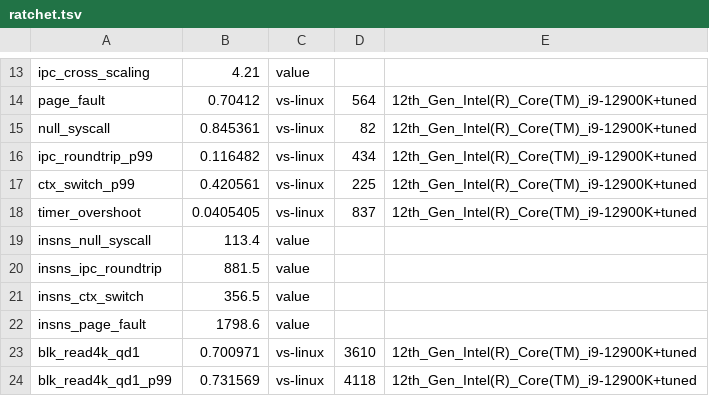
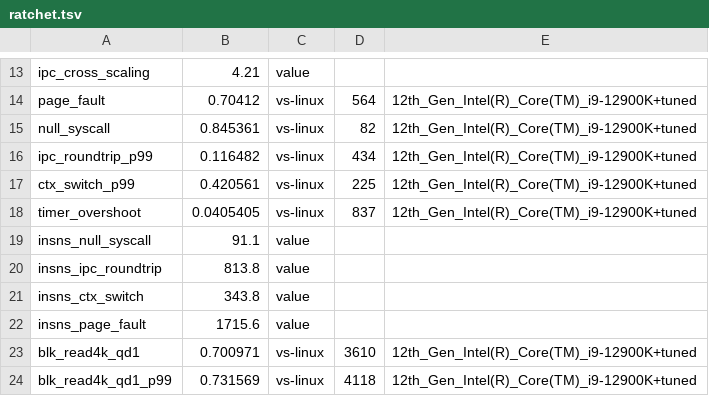
Before and after one commit to project-silica/os, a TSV file: bench/ratchet.tsv, drawn as a sheet; only a part is shown, gaps mark what is left out.

Commit message:
Ratchets: the kernel paths' instruction counts at their new best; three gaps closed
kernel hot-paths (project-silica/kernel#9) won back what isolation against
speculation, the run-queue trees, scheduling contexts and the lock share
had cost the counted paths, and more: null_syscall 113.4 to 91.1,
ipc_roundtrip 881.5 to 813.8, ctx_switch 356.5 to 343.8, page_fault 1798.6
to 1715.6. The open gaps of ipc_roundtrip, ctx_switch and page_fault are
closed.

Ran: tools/bench.sh --only insns --update-ratchet

```diff
--- a/bench/ratchet.tsv
+++ b/bench/ratchet.tsv
@@ -18,6 +18,6 @@ ctx_switch_p99	0.420561	vs-linux	225	12th_Gen_Intel(R)_Core(TM)_i9-12900K+tuned
 timer_overshoot	0.0405405	vs-linux	837	12th_Gen_Intel(R)_Core(TM)_i9-12900K+tuned
-insns_null_syscall	113.4	value
-insns_ipc_roundtrip	881.5	value
-insns_ctx_switch	356.5	value
-insns_page_fault	1798.6	value
+insns_null_syscall	91.1	value
+insns_ipc_roundtrip	813.8	value
+insns_ctx_switch	343.8	value
+insns_page_fault	1715.6	value
 blk_read4k_qd1	0.700971	vs-linux	3610	12th_Gen_Intel(R)_Core(TM)_i9-12900K+tuned
```
Also changed, not shown: bench/open.tsv.
